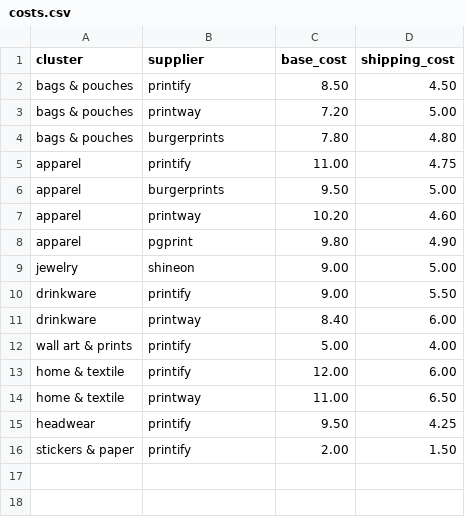
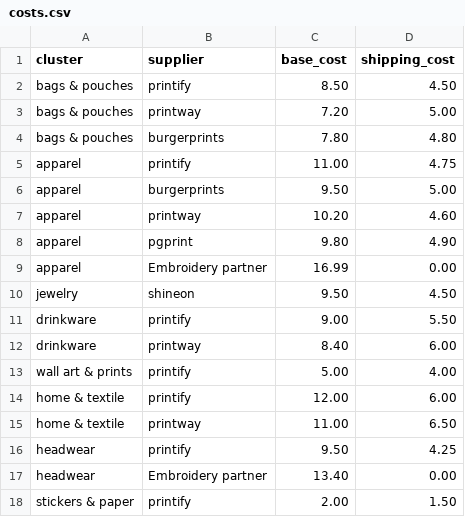
Before and after one commit to NatoandUSA/antiV22, a CSV file: costs.csv, drawn as a sheet.

```diff
--- a/costs.csv
+++ b/costs.csv
@@ -8,3 +8,4 @@ apparel,printway,10.20,4.60
 apparel,pgprint,9.80,4.90
-jewelry,shineon,9.00,5.00
+apparel,Embroidery partner,16.99,0.00
+jewelry,shineon,9.50,4.50
 drinkware,printify,9.00,5.50
@@ -15,2 +16,3 @@ home & textile,printway,11.00,6.50
 headwear,printify,9.50,4.25
+headwear,Embroidery partner,13.40,0.00
 stickers & paper,printify,2.00,1.50
```
Also changed, not shown: 3 other files.
